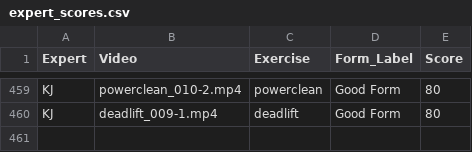
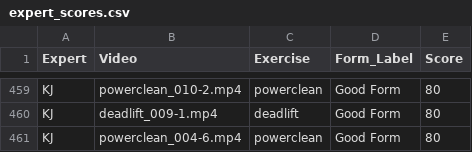
Before and after one commit to Exryz/video-scoring, a CSV file: expert_scores.csv, drawn as a sheet; only a part is shown, gaps mark what is left out.

Commit message:
KJ scored powerclean_004-6.mp4

```diff
--- a/expert_scores.csv
+++ b/expert_scores.csv
@@ -460 +460,2 @@ KJ,powerclean_010-2.mp4,powerclean,Good Form,80
 KJ,deadlift_009-1.mp4,deadlift,Good Form,80
+KJ,powerclean_004-6.mp4,powerclean,Good Form,80
```
